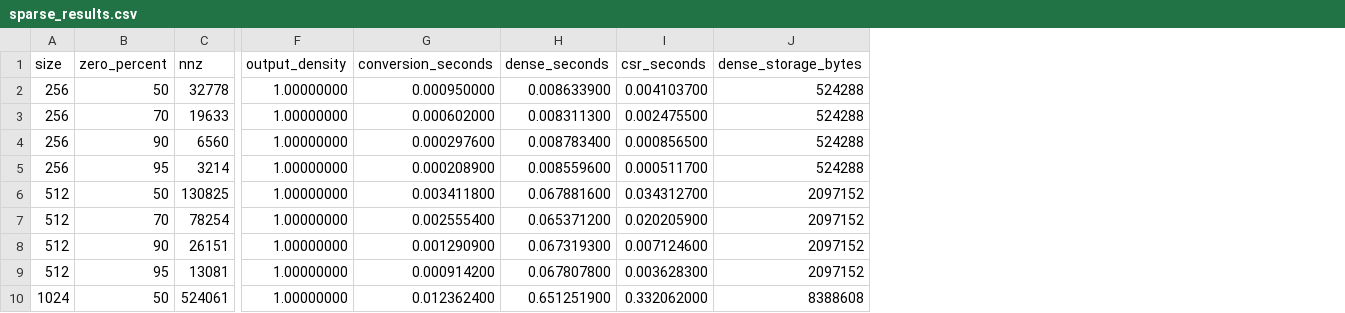
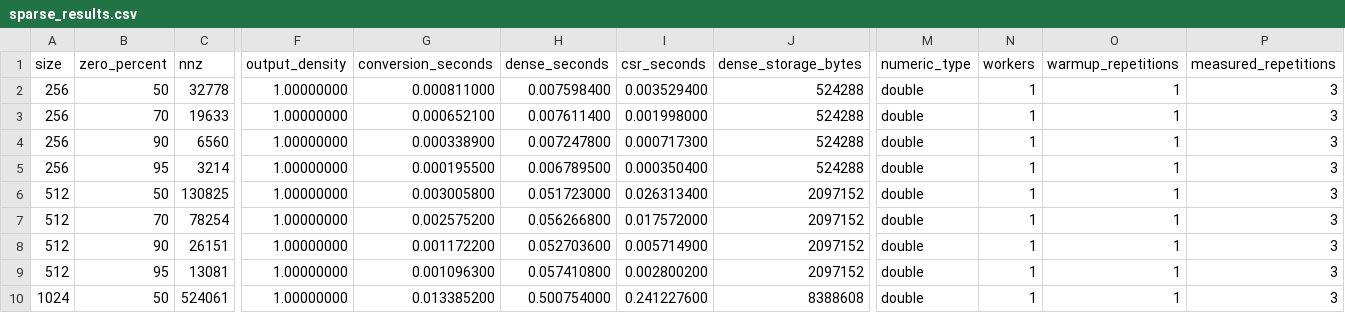
Before and after one commit to niamarttel-glitch/Assignment2_BigData, a CSV file: results/sparse_results.csv, drawn as a sheet; only a part is shown, gaps mark what is left out; the diff covers the shown part only; the diff names each change by its address in the sheet, - before the commit and + after, or states it on an @@ line.

```diff
--- a/results/sparse_results.csv
+++ b/results/sparse_results.csv
+column M (numeric_type), rows 2-10: all double
+column N (workers), rows 2-10: all 1
+column O (warmup_repetitions), rows 2-10: all 1
+column P (measured_repetitions), rows 2-10: all 3
-G2 (conversion_seconds): 0.000950000
+G2 (conversion_seconds): 0.000811000
-H2 (dense_seconds): 0.008633900
+H2 (dense_seconds): 0.007598400
-I2 (csr_seconds): 0.004103700
+I2 (csr_seconds): 0.003529400
-G3 (conversion_seconds): 0.000602000
+G3 (conversion_seconds): 0.000652100
-H3 (dense_seconds): 0.008311300
+H3 (dense_seconds): 0.007611400
-I3 (csr_seconds): 0.002475500
+I3 (csr_seconds): 0.001998000
-G4 (conversion_seconds): 0.000297600
+G4 (conversion_seconds): 0.000338900
-H4 (dense_seconds): 0.008783400
+H4 (dense_seconds): 0.007247800
-I4 (csr_seconds): 0.000856500
+I4 (csr_seconds): 0.000717300
-G5 (conversion_seconds): 0.000208900
+G5 (conversion_seconds): 0.000195500
-H5 (dense_seconds): 0.008559600
+H5 (dense_seconds): 0.006789500
-I5 (csr_seconds): 0.000511700
+I5 (csr_seconds): 0.000350400
-G6 (conversion_seconds): 0.003411800
+G6 (conversion_seconds): 0.003005800
-H6 (dense_seconds): 0.067881600
+H6 (dense_seconds): 0.051723000
-I6 (csr_seconds): 0.034312700
+I6 (csr_seconds): 0.026313400
-G7 (conversion_seconds): 0.002555400
+G7 (conversion_seconds): 0.002575200
-H7 (dense_seconds): 0.065371200
+H7 (dense_seconds): 0.056266800
-I7 (csr_seconds): 0.020205900
+I7 (csr_seconds): 0.017572000
-G8 (conversion_seconds): 0.001290900
+G8 (conversion_seconds): 0.001172200
-H8 (dense_seconds): 0.067319300
+H8 (dense_seconds): 0.052703600
-I8 (csr_seconds): 0.007124600
+I8 (csr_seconds): 0.005714900
-G9 (conversion_seconds): 0.000914200
+G9 (conversion_seconds): 0.001096300
-H9 (dense_seconds): 0.067807800
+H9 (dense_seconds): 0.057410800
-I9 (csr_seconds): 0.003628300
+I9 (csr_seconds): 0.002800200
-G10 (conversion_seconds): 0.012362400
+G10 (conversion_seconds): 0.013385200
-H10 (dense_seconds): 0.651251900
+H10 (dense_seconds): 0.500754000
-I10 (csr_seconds): 0.332062000
+I10 (csr_seconds): 0.241227600
```
Also changed, not shown: 1 removed row and 9 edited cells elsewhere in this file, results/dense_results.csv, 12 other files.
